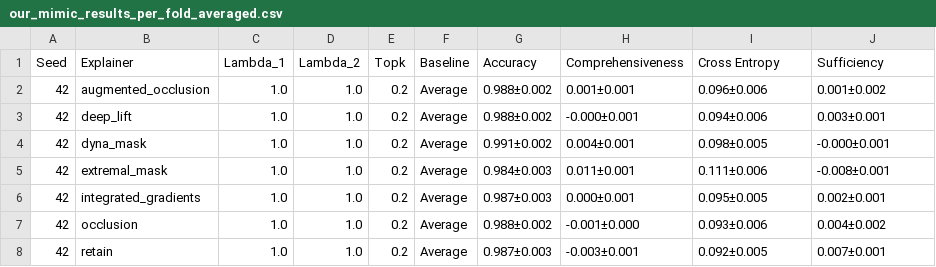
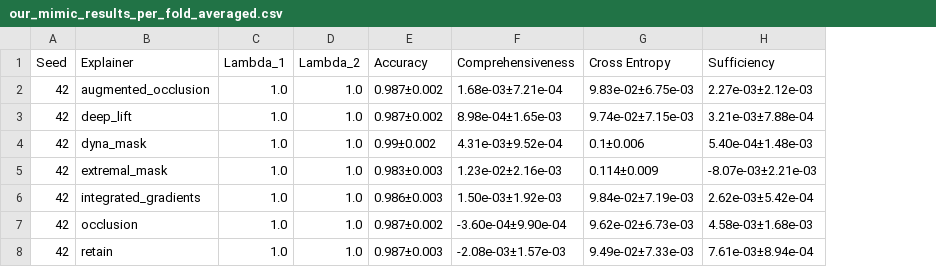
Before and after one commit to anonymous8293/factai, a CSV file: experiments/mimic3/mortality/reproducibility_results/our_mimic_results_per_fold_averaged.csv, drawn as a sheet; removed rows and columns are numbered as before the commit, all else as after; the diff names each change by its address in the sheet, - before the commit and + after, or states it on an @@ line.

Commit message:
New results 5 folds

```diff
--- a/experiments/mimic3/mortality/reproducibility_results/our_mimic_results_per_fold_averaged.csv
+++ b/experiments/mimic3/mortality/reproducibility_results/our_mimic_results_per_fold_averaged.csv
-column E (Topk), rows 2-8: all 0.2
-column F (Baseline), rows 2-8: all Average
-E2:E3 (Accuracy): 0.988±0.002
+E2:E3 (Accuracy): 0.987±0.002
-F2 (Comprehensiveness): 0.001±0.001
+F2 (Comprehensiveness): 1.68e-03±7.21e-04
-G2 (Cross Entropy): 0.096±0.006
+G2 (Cross Entropy): 9.83e-02±6.75e-03
-H2 (Sufficiency): 0.001±0.002
+H2 (Sufficiency): 2.27e-03±2.12e-03
-F3 (Comprehensiveness): -0.000±0.001
+F3 (Comprehensiveness): 8.98e-04±1.65e-03
-G3 (Cross Entropy): 0.094±0.006
+G3 (Cross Entropy): 9.74e-02±7.15e-03
-H3 (Sufficiency): 0.003±0.001
+H3 (Sufficiency): 3.21e-03±7.88e-04
-E4 (Accuracy): 0.991±0.002
+E4 (Accuracy): 0.99±0.002
-F4 (Comprehensiveness): 0.004±0.001
+F4 (Comprehensiveness): 4.31e-03±9.52e-04
-G4 (Cross Entropy): 0.098±0.005
+G4 (Cross Entropy): 0.1±0.006
-H4 (Sufficiency): -0.000±0.001
+H4 (Sufficiency): 5.40e-04±1.48e-03
-E5 (Accuracy): 0.984±0.003
+E5 (Accuracy): 0.983±0.003
-F5 (Comprehensiveness): 0.011±0.001
+F5 (Comprehensiveness): 1.23e-02±2.16e-03
-G5 (Cross Entropy): 0.111±0.006
+G5 (Cross Entropy): 0.114±0.009
-H5 (Sufficiency): -0.008±0.001
+H5 (Sufficiency): -8.07e-03±2.21e-03
-E6 (Accuracy): 0.987±0.003
+E6 (Accuracy): 0.986±0.003
-F6 (Comprehensiveness): 0.000±0.001
+F6 (Comprehensiveness): 1.50e-03±1.92e-03
-G6 (Cross Entropy): 0.095±0.005
+G6 (Cross Entropy): 9.84e-02±7.19e-03
-H6 (Sufficiency): 0.002±0.001
+H6 (Sufficiency): 2.62e-03±5.42e-04
-E7 (Accuracy): 0.988±0.002
+E7 (Accuracy): 0.987±0.002
-F7 (Comprehensiveness): -0.001±0.000
+F7 (Comprehensiveness): -3.60e-04±9.90e-04
-G7 (Cross Entropy): 0.093±0.006
+G7 (Cross Entropy): 9.62e-02±6.73e-03
-H7 (Sufficiency): 0.004±0.002
+H7 (Sufficiency): 4.58e-03±1.68e-03
-F8 (Comprehensiveness): -0.003±0.001
+F8 (Comprehensiveness): -2.08e-03±1.57e-03
-G8 (Cross Entropy): 0.092±0.005
+G8 (Cross Entropy): 9.49e-02±7.33e-03
-H8 (Sufficiency): 0.007±0.001
+H8 (Sufficiency): 7.61e-03±8.94e-04
```
Also changed, not shown: experiments/mimic3/mortality/reproducibility_results/our_mimic_results_per_fold_ratio.csv, 16 other files.
